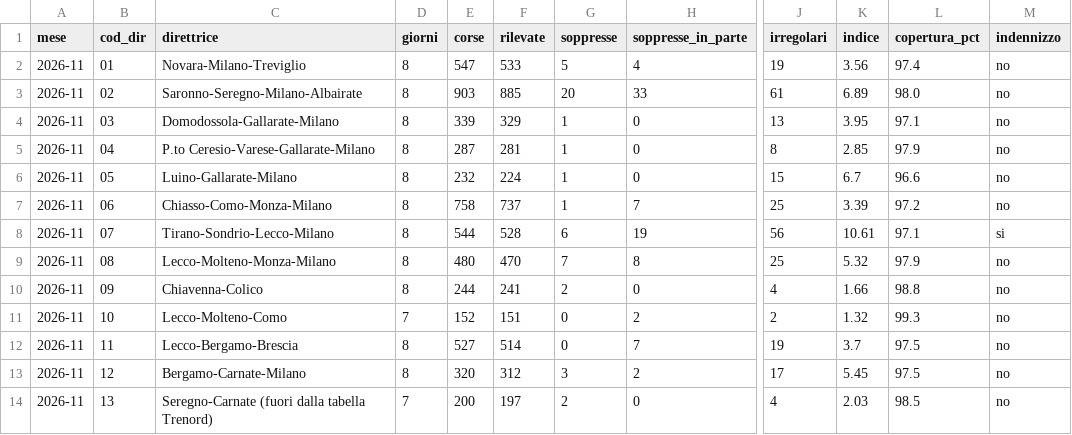
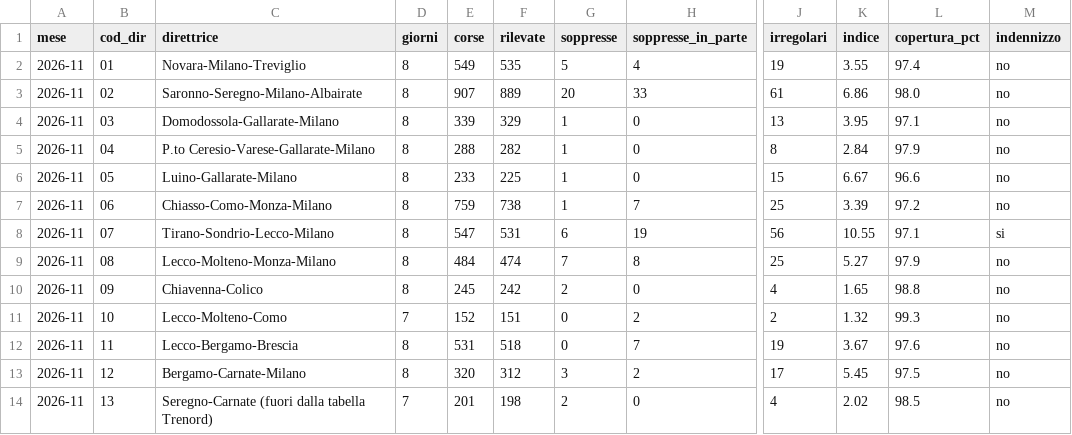
Before and after one commit to Easyinve/trenord-ritardi, a CSV file: archivio/mensile.csv, drawn as a sheet; only a part is shown, gaps mark what is left out; the diff covers the shown part only; the diff names each change by its address in the sheet, - before the commit and + after, or states it on an @@ line.

```diff
--- a/archivio/mensile.csv
+++ b/archivio/mensile.csv
-E2 (corse): 547
+E2 (corse): 549
-F2 (rilevate): 533
+F2 (rilevate): 535
-K2 (indice): 3.56
+K2 (indice): 3.55
-E3 (corse): 903
+E3 (corse): 907
-F3 (rilevate): 885
+F3 (rilevate): 889
-K3 (indice): 6.89
+K3 (indice): 6.86
-E5 (corse): 287
+E5 (corse): 288
-F5 (rilevate): 281
+F5 (rilevate): 282
-K5 (indice): 2.85
+K5 (indice): 2.84
-E6 (corse): 232
+E6 (corse): 233
-F6 (rilevate): 224
+F6 (rilevate): 225
-K6 (indice): 6.7
+K6 (indice): 6.67
-E7 (corse): 758
+E7 (corse): 759
-F7 (rilevate): 737
+F7 (rilevate): 738
-E8 (corse): 544
+E8 (corse): 547
-F8 (rilevate): 528
+F8 (rilevate): 531
-K8 (indice): 10.61
+K8 (indice): 10.55
-E9 (corse): 480
+E9 (corse): 484
-F9 (rilevate): 470
+F9 (rilevate): 474
-K9 (indice): 5.32
+K9 (indice): 5.27
-E10 (corse): 244
+E10 (corse): 245
-F10 (rilevate): 241
+F10 (rilevate): 242
-K10 (indice): 1.66
+K10 (indice): 1.65
-E12 (corse): 527
+E12 (corse): 531
-F12 (rilevate): 514
+F12 (rilevate): 518
-K12 (indice): 3.7
+K12 (indice): 3.67
-L12 (copertura_pct): 97.5
+L12 (copertura_pct): 97.6
-E14 (corse): 200
+E14 (corse): 201
-F14 (rilevate): 197
+F14 (rilevate): 198
-K14 (indice): 2.03
+K14 (indice): 2.02
```
Also changed, not shown: 74 edited cells elsewhere in this file, archivio/riepilogo.csv, 1 other file.
